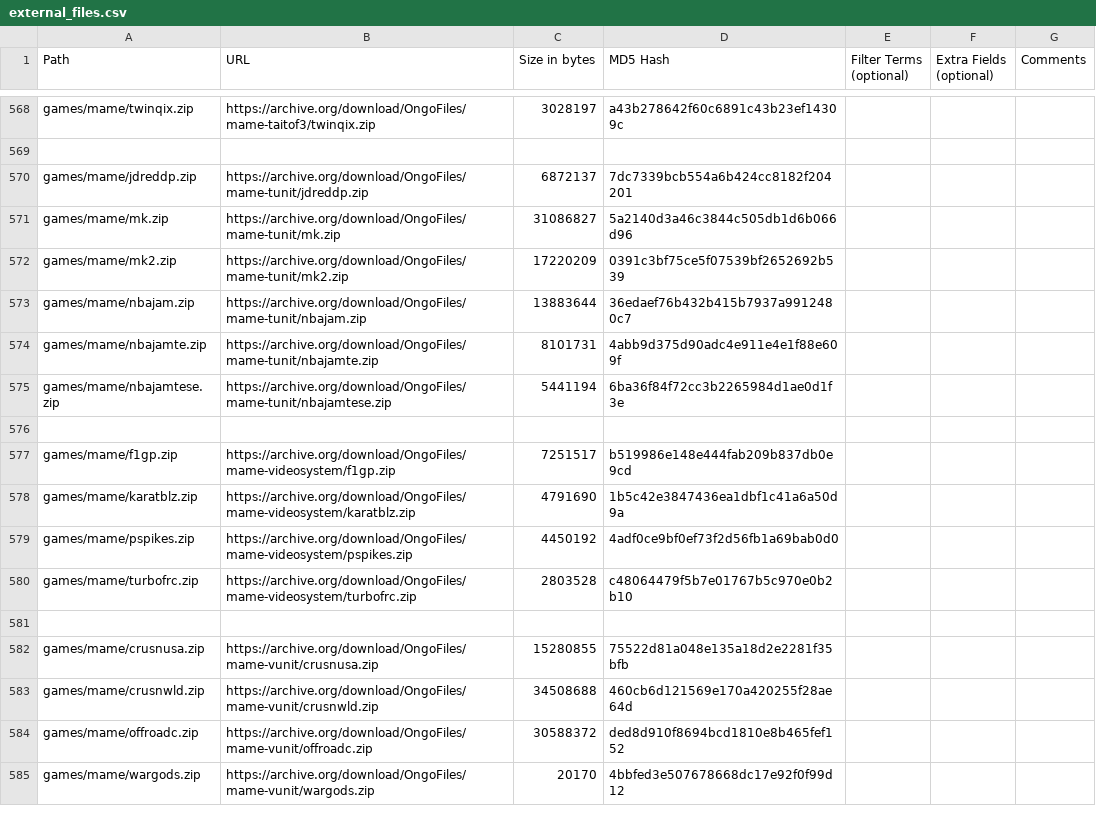
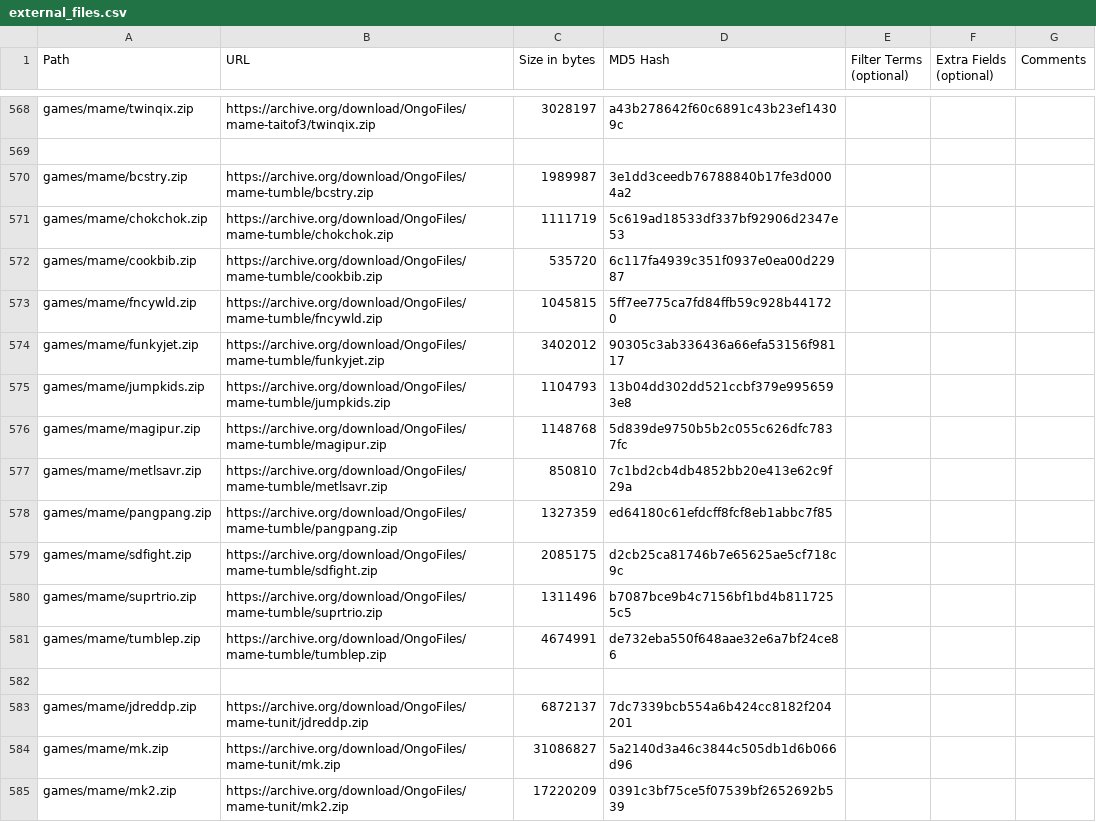
Before and after one commit to OngoGablogian/MiSTer_Ongo, a CSV file: external_files.csv, drawn as a sheet; only a part is shown, gaps mark what is left out; the shorter side is filled out with more unchanged rows.

Commit message:
Add Tumble Pop Bootleg core

```diff
--- a/external_files.csv
+++ b/external_files.csv
@@ -569,2 +569,15 @@ games/mame/twinqix.zip,https://archive.org/download/OngoFiles/mame-taitof3/twinq
 
+games/mame/bcstry.zip,https://archive.org/download/OngoFiles/mame-tumble/bcstry.zip,"1989987",3e1dd3ceedb76788840b17fe3d0004a2,,,
+games/mame/chokchok.zip,https://archive.org/download/OngoFiles/mame-tumble/chokchok.zip,"1111719",5c619ad18533df337bf92906d2347e53,,,
+games/mame/cookbib.zip,https://archive.org/download/OngoFiles/mame-tumble/cookbib.zip,"535720",6c117fa4939c351f0937e0ea00d22987,,,
+games/mame/fncywld.zip,https://archive.org/download/OngoFiles/mame-tumble/fncywld.zip,"1045815",5ff7ee775ca7fd84ffb59c928b441720,,,
+games/mame/funkyjet.zip,https://archive.org/download/OngoFiles/mame-tumble/funkyjet.zip,"3402012",90305c3ab336436a66efa53156f98117,,,
+games/mame/jumpkids.zip,https://archive.org/download/OngoFiles/mame-tumble/jumpkids.zip,"1104793",13b04dd302dd521ccbf379e9956593e8,,,
+games/mame/magipur.zip,https://archive.org/download/OngoFiles/mame-tumble/magipur.zip,"1148768",5d839de9750b5b2c055c626dfc7837fc,,,
+games/mame/metlsavr.zip,https://archive.org/download/OngoFiles/mame-tumble/metlsavr.zip,"850810",7c1bd2cb4db4852bb20e413e62c9f29a,,,
+games/mame/pangpang.zip,https://archive.org/download/OngoFiles/mame-tumble/pangpang.zip,"1327359",ed64180c61efdcff8fcf8eb1abbc7f85,,,
+games/mame/sdfight.zip,https://archive.org/download/OngoFiles/mame-tumble/sdfight.zip,"2085175",d2cb25ca81746b7e65625ae5cf718c9c,,,
+games/mame/suprtrio.zip,https://archive.org/download/OngoFiles/mame-tumble/suprtrio.zip,"1311496",b7087bce9b4c7156bf1bd4b8117255c5,,,
+games/mame/tumblep.zip,https://archive.org/download/OngoFiles/mame-tumble/tumblep.zip,"4674991",de732eba550f648aae32e6a7bf24ce86,,,
+
 games/mame/jdreddp.zip,https://archive.org/download/OngoFiles/mame-tunit/jdreddp.zip,"6872137",7dc7339bcb554a6b424cc8182f204201,,,
```
Also changed, not shown: 15 other files.
